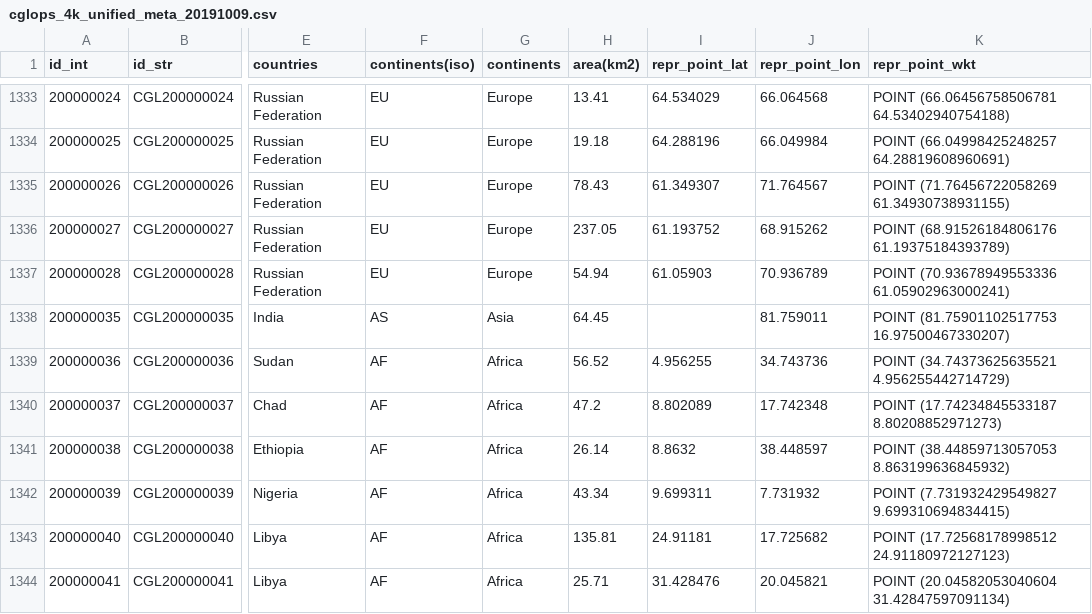
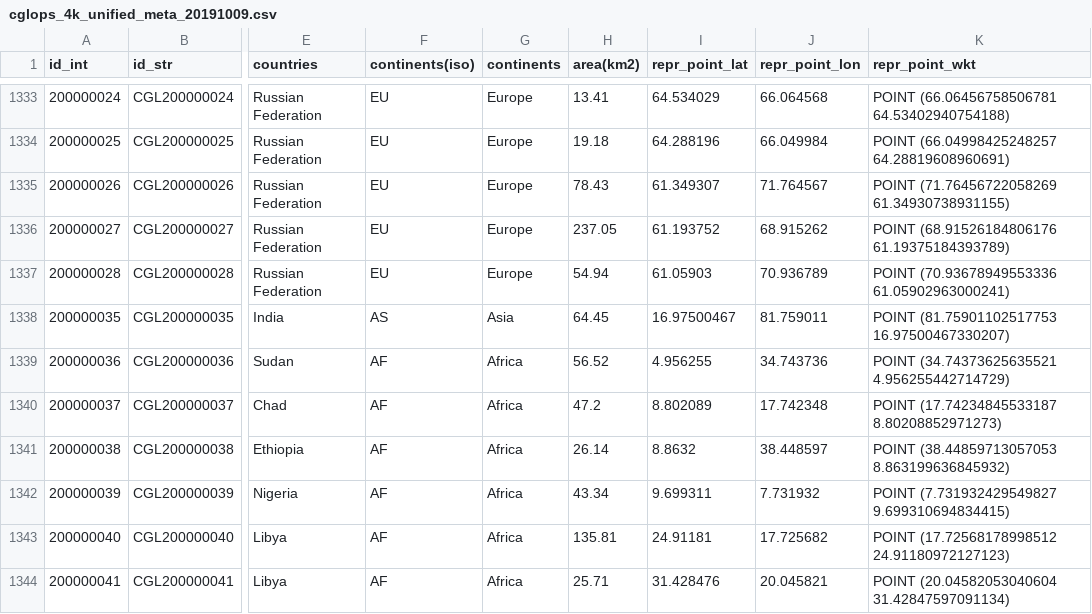
Before and after one commit to pmlrsg/lake-polygons-PML, a CSV file: CLMS4k/cglops_4k_unified_meta_20191009.csv, drawn as a sheet; only a part is shown, gaps mark what is left out; the diff names each change by its address in the sheet, - before the commit and + after, or states it on an @@ line.

Commit message:
insert missing lat for CGL20000035

```diff
--- a/CLMS4k/cglops_4k_unified_meta_20191009.csv
+++ b/CLMS4k/cglops_4k_unified_meta_20191009.csv
-I1338 (repr_point_lat): (empty)
+I1338 (repr_point_lat): 16.97500467
```
